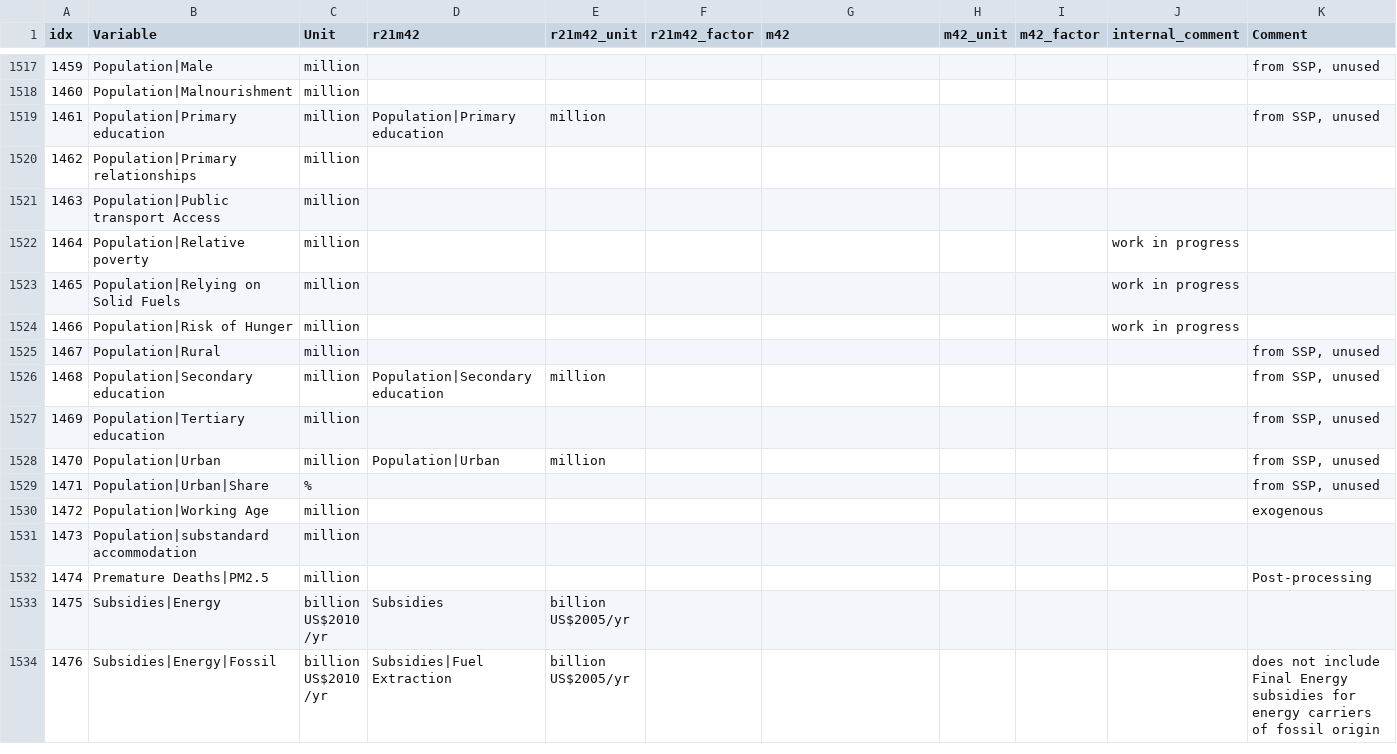
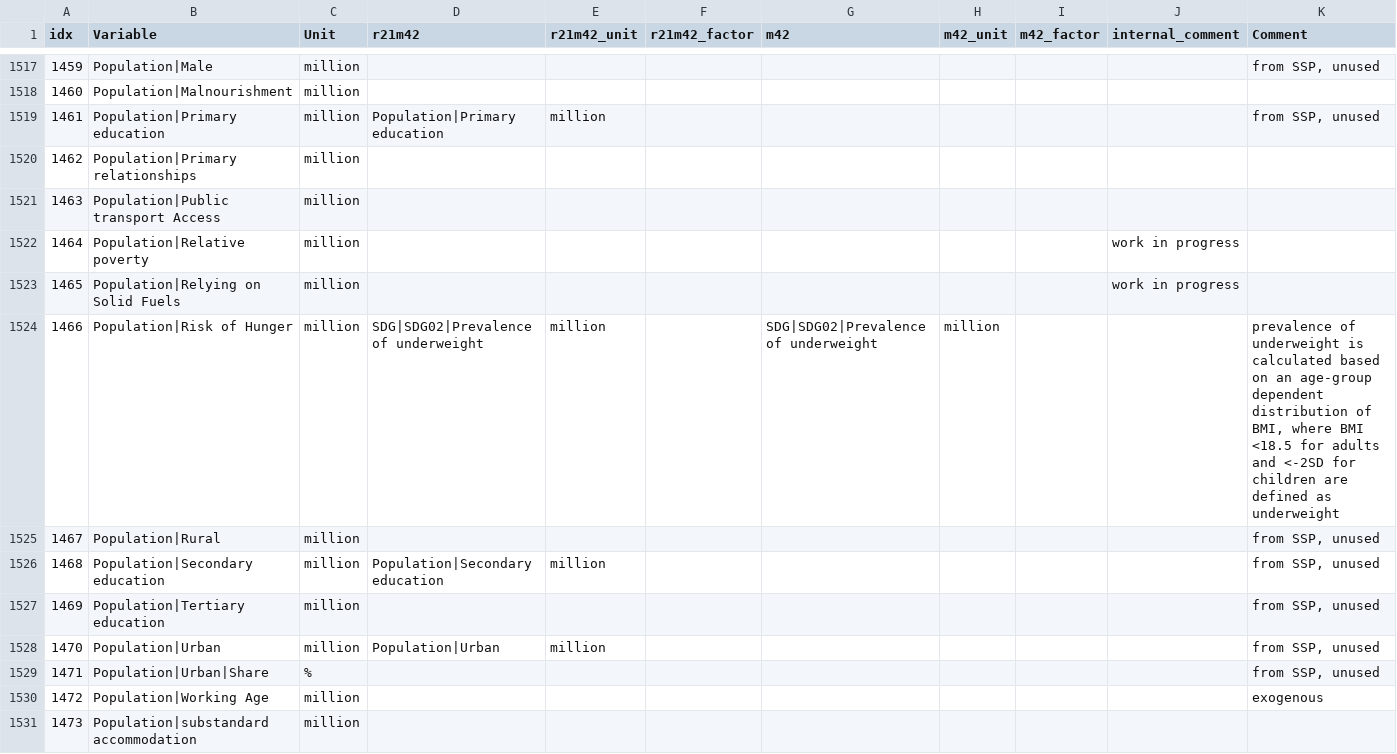
Before and after one commit to strefler/project_interfaces, a CSV file: ar6/mapping_template.csv, drawn as a sheet; only a part is shown, gaps mark what is left out; the shorter side is filled out with more unchanged rows; the diff names each change by its address in the sheet, - before the commit and + after, or states it on an @@ line.

Commit message:
Included mapping between risk of hunger and prevalence of underweight

```diff
--- a/ar6/mapping_template.csv
+++ b/ar6/mapping_template.csv
-D1524 (r21m42): (empty)
+D1524 (r21m42): SDG|SDG02|Prevalence of underweight
-E1524 (r21m42_unit): (empty)
+E1524 (r21m42_unit): million
-G1524 (m42): (empty)
+G1524 (m42): SDG|SDG02|Prevalence of underweight
-H1524 (m42_unit): (empty)
+H1524 (m42_unit): million
-J1524 (internal_comment): work in progress
+J1524 (internal_comment): (empty)
-K1524 (Comment): (empty)
+K1524 (Comment): prevalence of underweight is calculated based on an age-group dependent distribution of BMI, where BMI <18.5 for adults and <-2SD for children are defined as underweight
```
